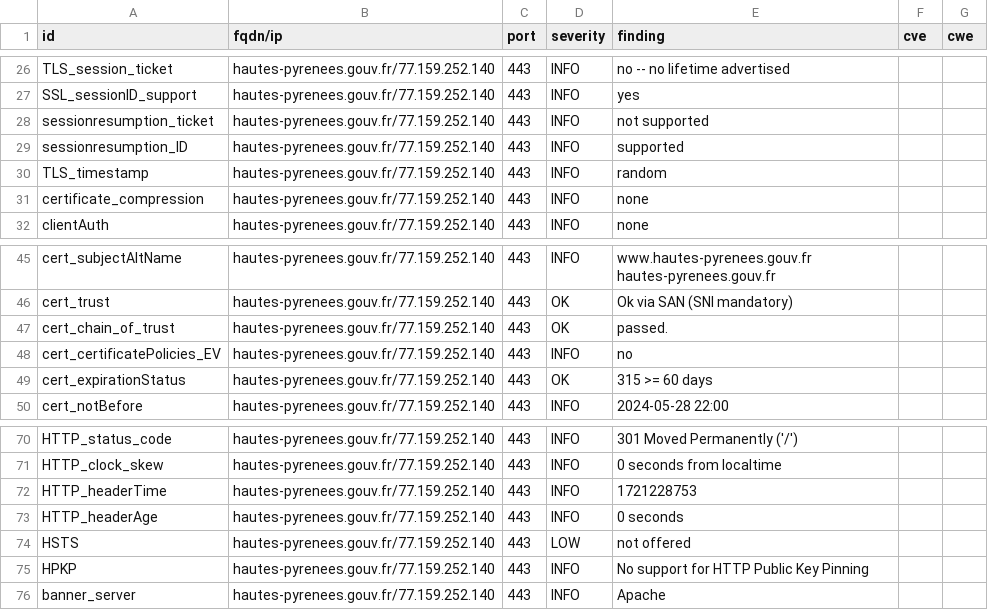
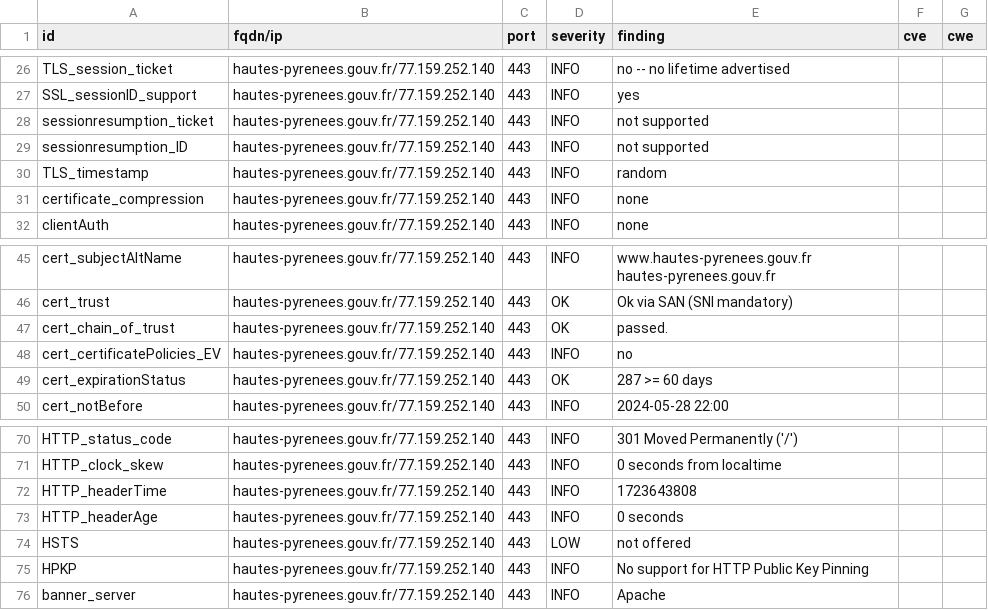
Before and after one commit to GKO-org/dashlordPrd5, a CSV file: results/aHR0cHM6Ly9oYXV0ZXMtcHlyZW5lZXMuZ291di5mcg==/testssl.csv, drawn as a sheet; only a part is shown, gaps mark what is left out.

```diff
--- a/results/aHR0cHM6Ly9oYXV0ZXMtcHlyZW5lZXMuZ291di5mcg==/testssl.csv
+++ b/results/aHR0cHM6Ly9oYXV0ZXMtcHlyZW5lZXMuZ291di5mcg==/testssl.csv
@@ -28,3 +28,3 @@
 "sessionresumption_ticket","hautes-pyrenees.gouv.fr/77.159.252.140","443","INFO","not supported","",""
-"sessionresumption_ID","hautes-pyrenees.gouv.fr/77.159.252.140","443","INFO","supported","",""
+"sessionresumption_ID","hautes-pyrenees.gouv.fr/77.159.252.140","443","INFO","not supported","",""
 "TLS_timestamp","hautes-pyrenees.gouv.fr/77.159.252.140","443","INFO","random","",""
@@ -48,3 +48,3 @@
 "cert_certificatePolicies_EV","hautes-pyrenees.gouv.fr/77.159.252.140","443","INFO","no","",""
-"cert_expirationStatus","hautes-pyrenees.gouv.fr/77.159.252.140","443","OK","315 >= 60 days","",""
+"cert_expirationStatus","hautes-pyrenees.gouv.fr/77.159.252.140","443","OK","287 >= 60 days","",""
 "cert_notBefore","hautes-pyrenees.gouv.fr/77.159.252.140","443","INFO","2024-05-28 22:00","",""
@@ -71,3 +71,3 @@
 "HTTP_clock_skew","hautes-pyrenees.gouv.fr/77.159.252.140","443","INFO","0 seconds from localtime","",""
-"HTTP_headerTime","hautes-pyrenees.gouv.fr/77.159.252.140","443","INFO","1721228753","",""
+"HTTP_headerTime","hautes-pyrenees.gouv.fr/77.159.252.140","443","INFO","1723643808","",""
 "HTTP_headerAge","hautes-pyrenees.gouv.fr/77.159.252.140","443","INFO","0 seconds","",""
```
Also changed, not shown: 9 other files.
